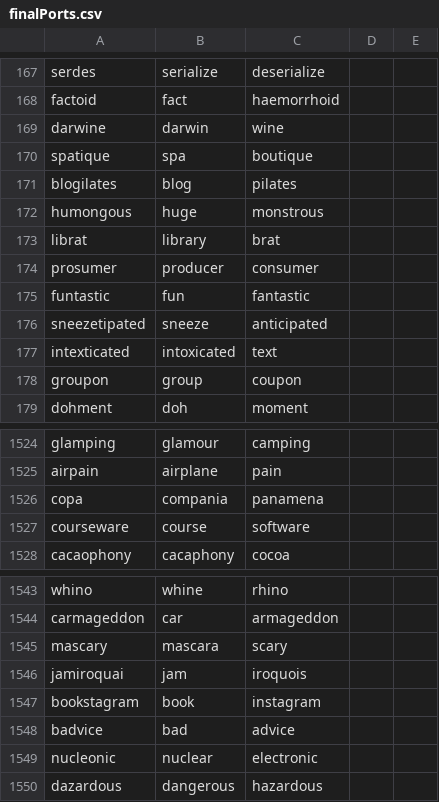
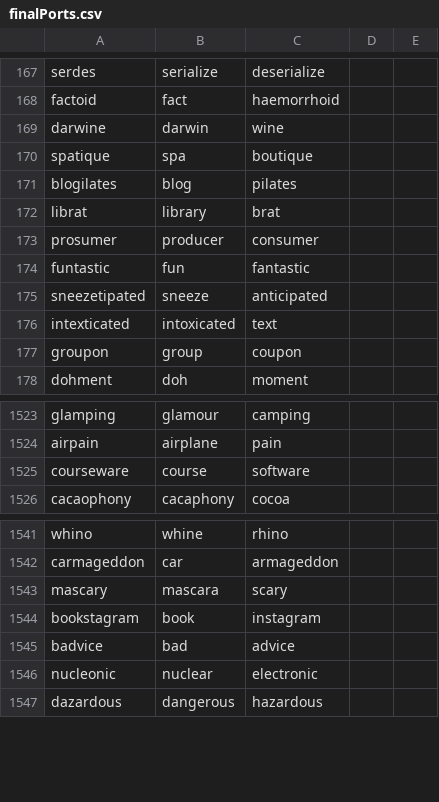
Before and after one commit to 1010101012101/NeoPort, a CSV file: Data/finalPorts.csv, drawn as a sheet; only a part is shown, gaps mark what is left out.

Commit message:
Updated finalPorts. Most recent encode-decode code.

```diff
--- a/Data/finalPorts.csv
+++ b/Data/finalPorts.csv
@@ -171,3 +171,2 @@ spatique,spa,boutique,,,
 blogilates,blog,pilates,,,
-humongous,huge,monstrous,,,
 librat,library,brat,,,
@@ -1525,3 +1524,2 @@ glamping,glamour,camping,,,
 airpain,airplane,pain,,,
-copa,compania,panamena,,,
 courseware,course,software,,,
@@ -1545,3 +1543,2 @@ carmageddon,car,armageddon,,,
 mascary,mascara,scary,,,
-jamiroquai,jam,iroquois,,,
 bookstagram,book,instagram,,,
```
Also changed, not shown: 2 other files.
